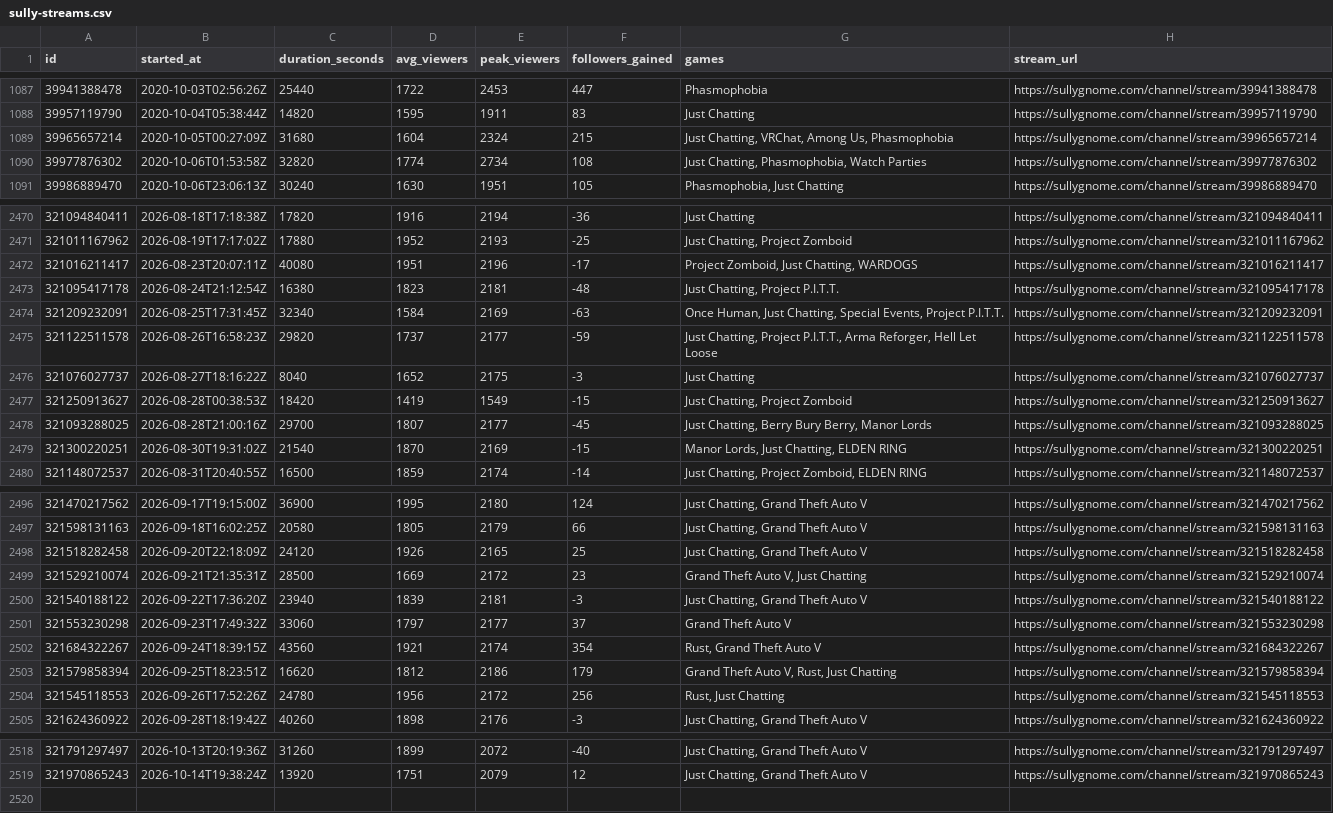
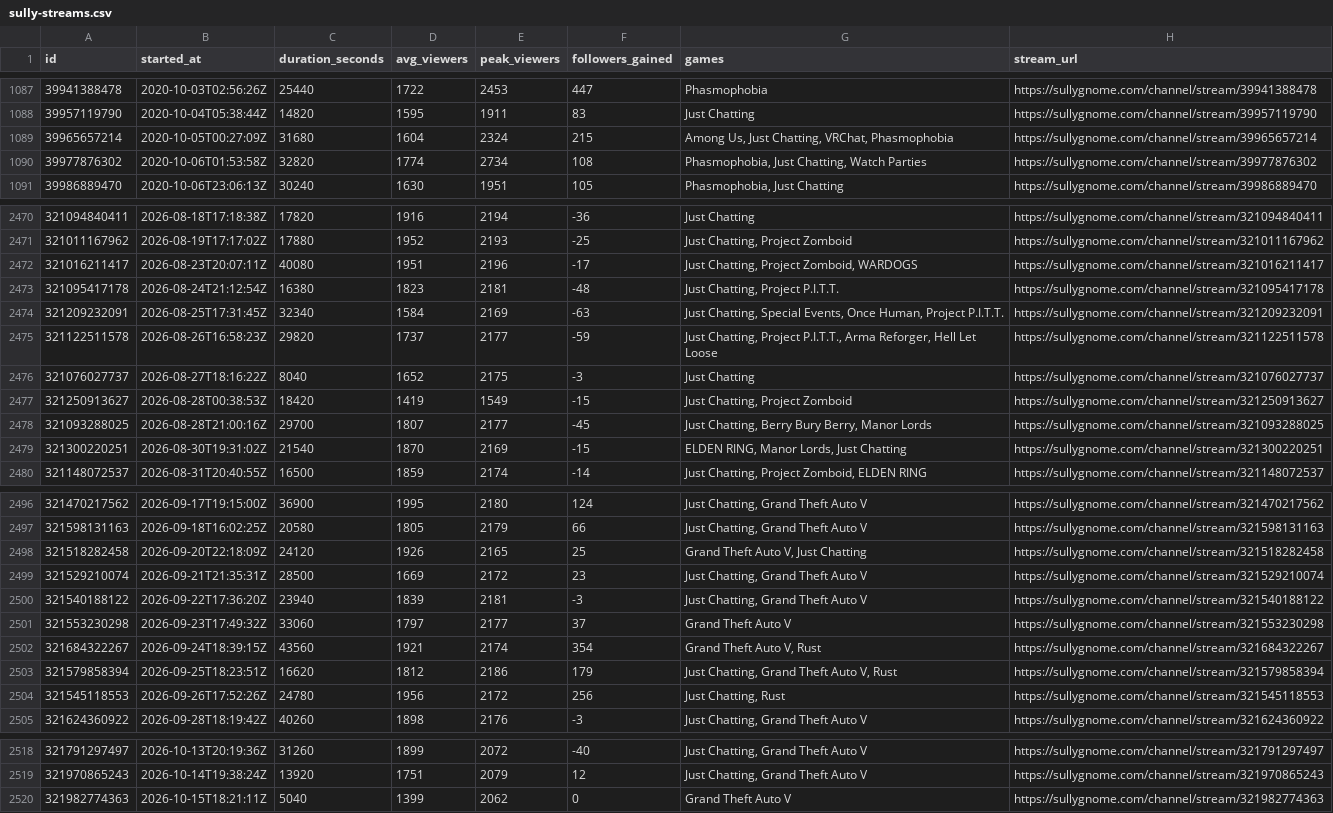
Before and after one commit to sardistic/cyr, a CSV file: data/sully-streams.csv, drawn as a sheet; only a part is shown, gaps mark what is left out; the diff covers the shown part only.

```diff
--- a/data/sully-streams.csv
+++ b/data/sully-streams.csv
@@ -1088,4 +1088,4 @@ id,started_at,duration_seconds,avg_viewers,peak_viewers,followers_gained,games,s
 39957119790,2020-10-04T05:38:44Z,14820,1595,1911,83,Just Chatting,https://sullygnome.com/channel/stream/39957119790
-39965657214,2020-10-05T00:27:09Z,31680,1604,2324,215,"Just Chatting, VRChat, Among Us, Phasmophobia",https://sullygnome.com/channel/stream/39965657214
-39977876302,2020-10-06T01:53:58Z,32820,1774,2734,108,"Just Chatting, Phasmophobia, Watch Parties",https://sullygnome.com/channel/stream/39977876302
+39965657214,2020-10-05T00:27:09Z,31680,1604,2324,215,"Among Us, Just Chatting, VRChat, Phasmophobia",https://sullygnome.com/channel/stream/39965657214
+39977876302,2020-10-06T01:53:58Z,32820,1774,2734,108,"Phasmophobia, Just Chatting, Watch Parties",https://sullygnome.com/channel/stream/39977876302
 39986889470,2020-10-06T23:06:13Z,30240,1630,1951,105,"Phasmophobia, Just Chatting",https://sullygnome.com/channel/stream/39986889470
@@ -2471,5 +2471,5 @@ id,started_at,duration_seconds,avg_viewers,peak_viewers,followers_gained,games,s
 321011167962,2026-08-19T17:17:02Z,17880,1952,2193,-25,"Just Chatting, Project Zomboid",https://sullygnome.com/channel/stream/321011167962
-321016211417,2026-08-23T20:07:11Z,40080,1951,2196,-17,"Project Zomboid, Just Chatting, WARDOGS",https://sullygnome.com/channel/stream/321016211417
+321016211417,2026-08-23T20:07:11Z,40080,1951,2196,-17,"Just Chatting, Project Zomboid, WARDOGS",https://sullygnome.com/channel/stream/321016211417
 321095417178,2026-08-24T21:12:54Z,16380,1823,2181,-48,"Just Chatting, Project P.I.T.T.",https://sullygnome.com/channel/stream/321095417178
-321209232091,2026-08-25T17:31:45Z,32340,1584,2169,-63,"Once Human, Just Chatting, Special Events, Project P.I.T.T.",https://sullygnome.com/channel/stream/321209232091
+321209232091,2026-08-25T17:31:45Z,32340,1584,2169,-63,"Just Chatting, Special Events, Once Human, Project P.I.T.T.",https://sullygnome.com/channel/stream/321209232091
 321122511578,2026-08-26T16:58:23Z,29820,1737,2177,-59,"Just Chatting, Project P.I.T.T., Arma Reforger, Hell Let Loose",https://sullygnome.com/channel/stream/321122511578
@@ -2478,3 +2478,3 @@ id,started_at,duration_seconds,avg_viewers,peak_viewers,followers_gained,games,s
 321093288025,2026-08-28T21:00:16Z,29700,1807,2177,-45,"Just Chatting, Berry Bury Berry, Manor Lords",https://sullygnome.com/channel/stream/321093288025
-321300220251,2026-08-30T19:31:02Z,21540,1870,2169,-15,"Manor Lords, Just Chatting, ELDEN RING",https://sullygnome.com/channel/stream/321300220251
+321300220251,2026-08-30T19:31:02Z,21540,1870,2169,-15,"ELDEN RING, Manor Lords, Just Chatting",https://sullygnome.com/channel/stream/321300220251
 321148072537,2026-08-31T20:40:55Z,16500,1859,2174,-14,"Just Chatting, Project Zomboid, ELDEN RING",https://sullygnome.com/channel/stream/321148072537
@@ -2497,9 +2497,9 @@ id,started_at,duration_seconds,avg_viewers,peak_viewers,followers_gained,games,s
 321598131163,2026-09-18T16:02:25Z,20580,1805,2179,66,"Just Chatting, Grand Theft Auto V",https://sullygnome.com/channel/stream/321598131163
-321518282458,2026-09-20T22:18:09Z,24120,1926,2165,25,"Just Chatting, Grand Theft Auto V",https://sullygnome.com/channel/stream/321518282458
-321529210074,2026-09-21T21:35:31Z,28500,1669,2172,23,"Grand Theft Auto V, Just Chatting",https://sullygnome.com/channel/stream/321529210074
+321518282458,2026-09-20T22:18:09Z,24120,1926,2165,25,"Grand Theft Auto V, Just Chatting",https://sullygnome.com/channel/stream/321518282458
+321529210074,2026-09-21T21:35:31Z,28500,1669,2172,23,"Just Chatting, Grand Theft Auto V",https://sullygnome.com/channel/stream/321529210074
 321540188122,2026-09-22T17:36:20Z,23940,1839,2181,-3,"Just Chatting, Grand Theft Auto V",https://sullygnome.com/channel/stream/321540188122
 321553230298,2026-09-23T17:49:32Z,33060,1797,2177,37,Grand Theft Auto V,https://sullygnome.com/channel/stream/321553230298
-321684322267,2026-09-24T18:39:15Z,43560,1921,2174,354,"Rust, Grand Theft Auto V",https://sullygnome.com/channel/stream/321684322267
-321579858394,2026-09-25T18:23:51Z,16620,1812,2186,179,"Grand Theft Auto V, Rust, Just Chatting",https://sullygnome.com/channel/stream/321579858394
-321545118553,2026-09-26T17:52:26Z,24780,1956,2172,256,"Rust, Just Chatting",https://sullygnome.com/channel/stream/321545118553
+321684322267,2026-09-24T18:39:15Z,43560,1921,2174,354,"Grand Theft Auto V, Rust",https://sullygnome.com/channel/stream/321684322267
+321579858394,2026-09-25T18:23:51Z,16620,1812,2186,179,"Just Chatting, Grand Theft Auto V, Rust",https://sullygnome.com/channel/stream/321579858394
+321545118553,2026-09-26T17:52:26Z,24780,1956,2172,256,"Just Chatting, Rust",https://sullygnome.com/channel/stream/321545118553
 321624360922,2026-09-28T18:19:42Z,40260,1898,2176,-3,"Just Chatting, Grand Theft Auto V",https://sullygnome.com/channel/stream/321624360922
@@ -2519 +2519,2 @@ id,started_at,duration_seconds,avg_viewers,peak_viewers,followers_gained,games,s
 321970865243,2026-10-14T19:38:24Z,13920,1751,2079,12,"Just Chatting, Grand Theft Auto V",https://sullygnome.com/channel/stream/321970865243
+321982774363,2026-10-15T18:21:11Z,5040,1399,2062,0,Grand Theft Auto V,https://sullygnome.com/channel/stream/321982774363
```
Also changed, not shown: 13 edited cells elsewhere in this file, data/exact-streams.csv, 2 other files.
